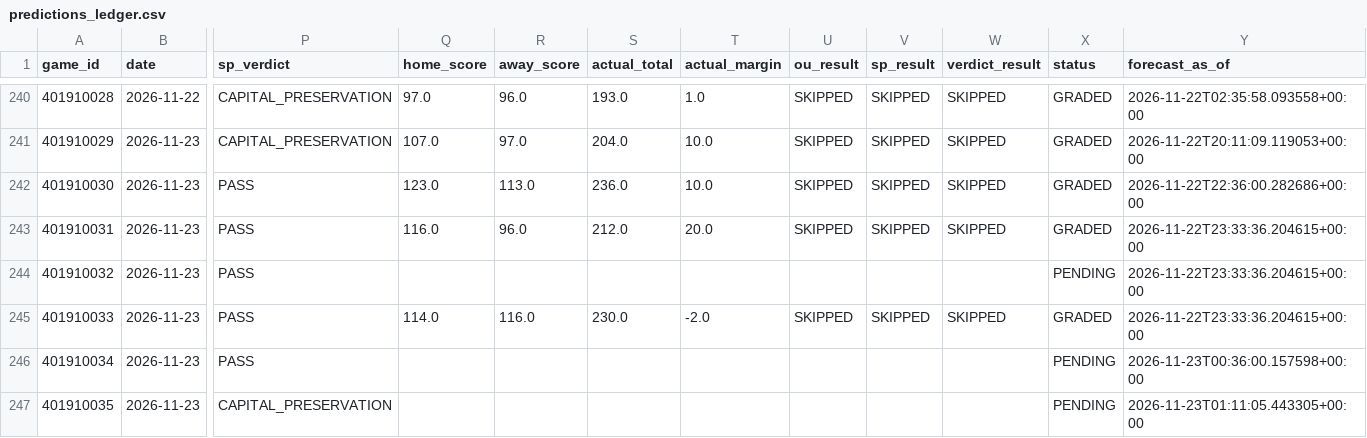
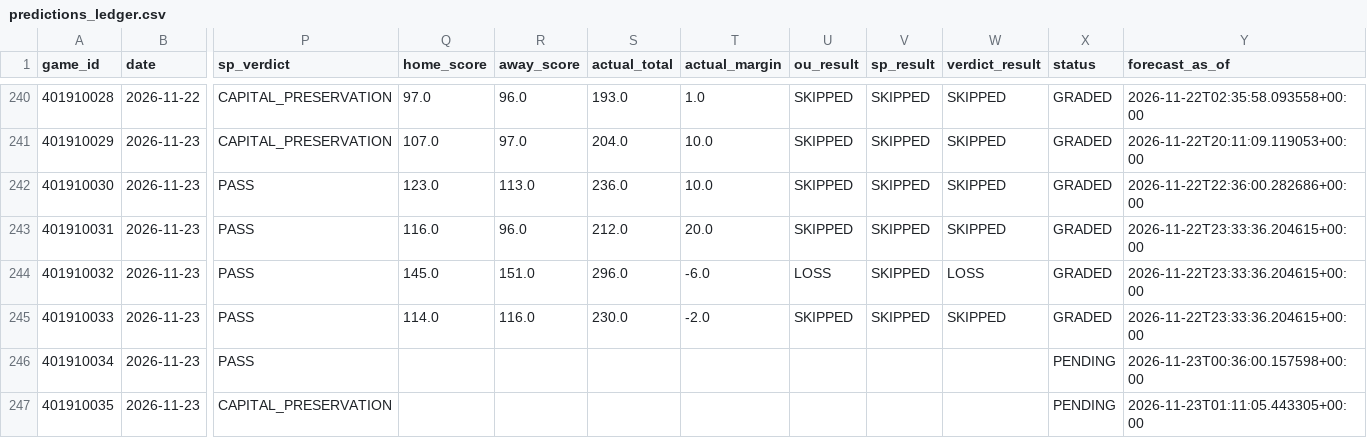
Before and after one commit to Thakky001/NBA, a CSV file: data/raw/predictions_ledger.csv, drawn as a sheet; only a part is shown, gaps mark what is left out; the diff names each change by its address in the sheet, - before the commit and + after, or states it on an @@ line.

```diff
--- a/data/raw/predictions_ledger.csv
+++ b/data/raw/predictions_ledger.csv
-Q244 (home_score): (empty)
+Q244 (home_score): 145.0
-R244 (away_score): (empty)
+R244 (away_score): 151.0
-S244 (actual_total): (empty)
+S244 (actual_total): 296.0
-T244 (actual_margin): (empty)
+T244 (actual_margin): -6.0
-U244 (ou_result): (empty)
+U244 (ou_result): LOSS
-V244 (sp_result): (empty)
+V244 (sp_result): SKIPPED
-W244 (verdict_result): (empty)
+W244 (verdict_result): LOSS
-X244 (status): PENDING
+X244 (status): GRADED
```
